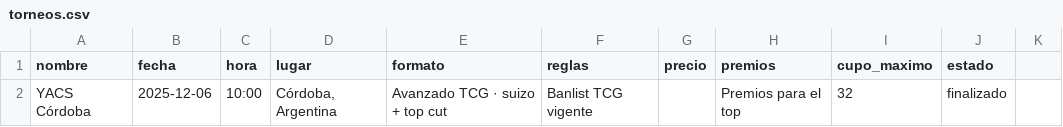
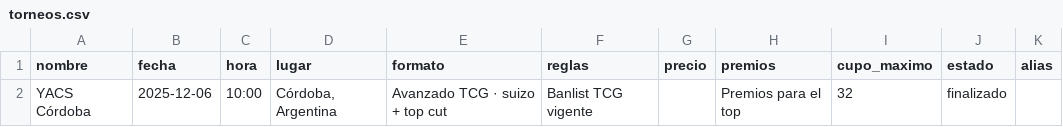
Before and after one commit to L4gash/buta-tcg-web, a CSV file: docs/sheets-template/torneos.csv, drawn as a sheet; the diff names each change by its address in the sheet, - before the commit and + after, or states it on an @@ line.

Commit message:
feat: comment column and bulk counts action in Apps Script backend

```diff
--- a/docs/sheets-template/torneos.csv
+++ b/docs/sheets-template/torneos.csv
-K1: (empty)
+K1: alias
```
Also changed, not shown: 4 other files.
